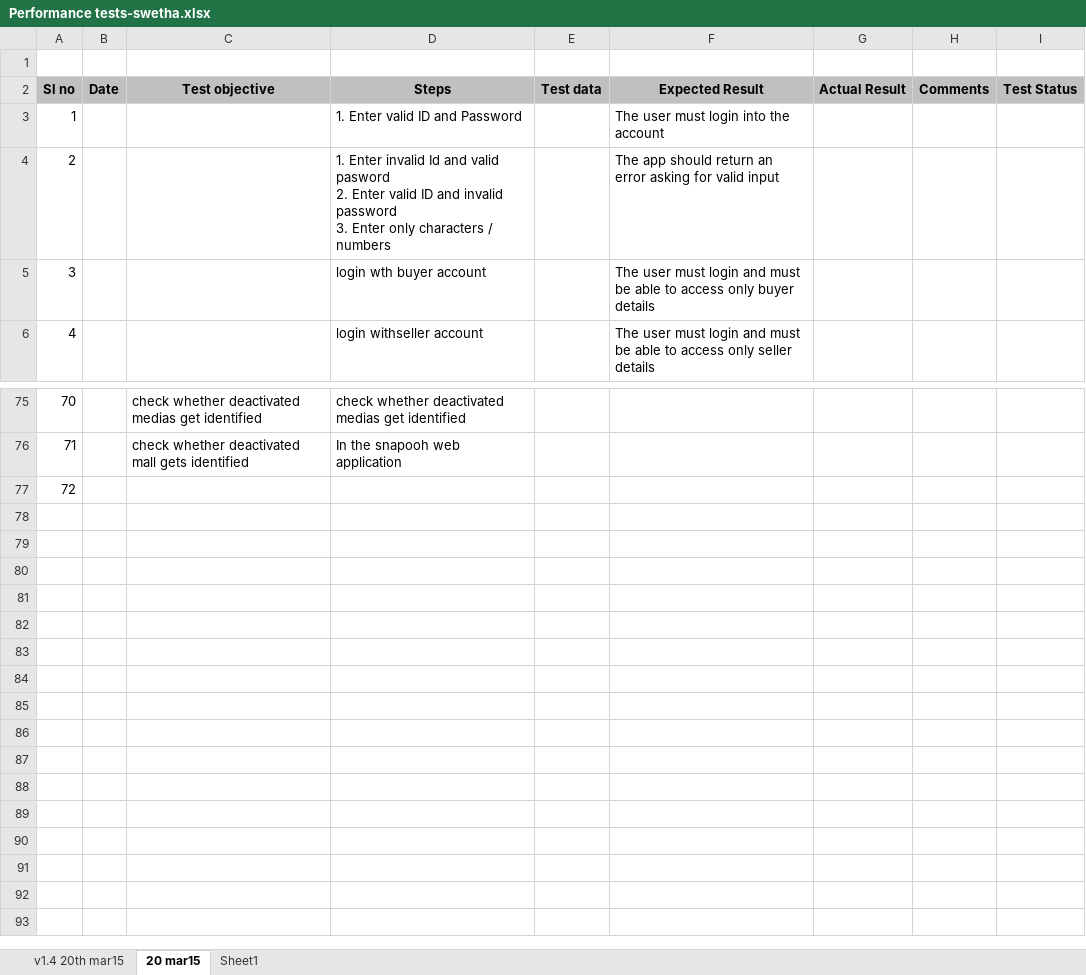
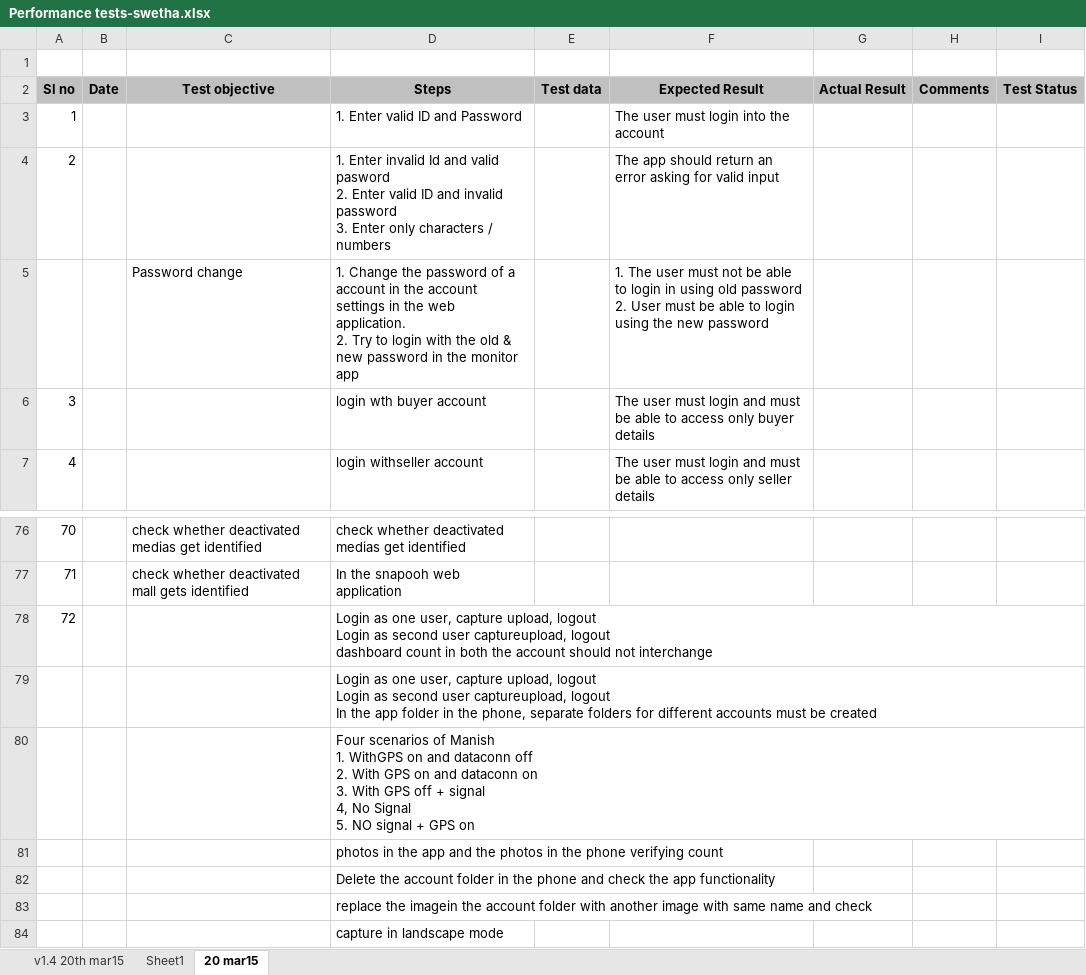
Before and after one commit to Snapooh/TESTING, an Excel workbook: MMS/Test Cases/Monitor app/Performance tests-swetha.xlsx, sheet 20 mar15, drawn as a sheet; only a part is shown, gaps mark what is left out; values as stored, in another font and other column widths than the file's, no borders; addresses are those after the commit; ↵ is a line break in a cell; the diff names each change by its address in the sheet, - before the commit and + after, or states it on an @@ line.

Commit message:
updated

```diff
--- a/MMS/Test Cases/Monitor app/Performance tests-swetha.xlsx (sheet 20 mar15)
+++ b/MMS/Test Cases/Monitor app/Performance tests-swetha.xlsx (sheet 20 mar15)
@@ sheet tab order changed: v1.4 20th mar15 | Sheet1 | 20 mar15 @@
+row 5:  |  | Password change | 1. Change the password of a account in the account settings in the web application. ↵ 2. Try to login with the old & new password in the monitor app |  | 1. The user must not be able to login in using old password ↵ 2. User must be able to login using the new password
-D78 (Steps): (empty)
+D78 (Steps): Login as one user, capture upload, logout ↵ Login as second user captureupload, logout ↵ dashboard count in both the account should not interchange
+row 79:  |  |  | Login as one user, capture upload, logout ↵ Login as second user captureupload, logout ↵ In the app folder in the phone, separate folders for different accounts must be created
+row 80:  |  |  | Four scenarios of Manish ↵ 1. WithGPS on and dataconn off ↵ 2. With GPS on and dataconn on ↵ 3. With GPS off + signal ↵ 4, No Signal ↵ 5. NO signal + GPS on
+row 81:  |  |  | photos in the app and the photos in the phone verifying count
+row 82:  |  |  | Delete the account folder in the phone and check the app functionality
+row 83:  |  |  | replace the imagein the account folder with another image with same name and check
+row 84:  |  |  | capture in landscape mode
```
